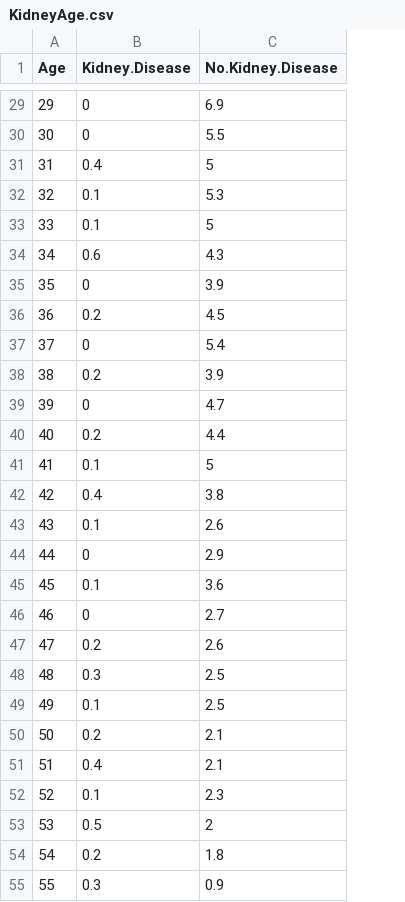
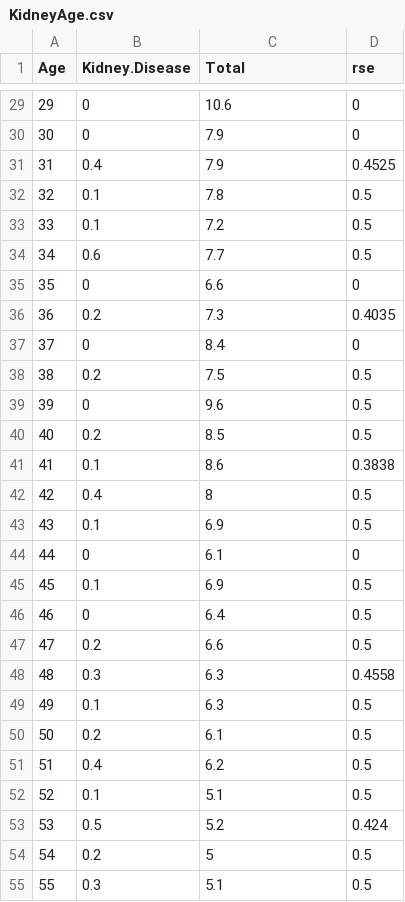
Before and after one commit to DiveIT/AustraliaKidneyDisease, a CSV file: Survey-Data/data/KidneyAge.csv, drawn as a sheet; only a part is shown, gaps mark what is left out; the diff covers the shown part only; the diff names each change by its address in the sheet, - before the commit and + after, or states it on an @@ line.

```diff
--- a/Survey-Data/data/KidneyAge.csv
+++ b/Survey-Data/data/KidneyAge.csv
+column D (rse), rows 29-55: 0 | 0 | 0.4525 | 0.5 | 0.5 | 0.5 | 0 | 0.4035 | 0 | 0.5 | 0.5 | 0.5 | 0.3838 | 0.5 | 0.5 | 0 | 0.5 | 0.5 | 0.5 | 0.4558 | 0.5 | 0.5 | 0.5 | 0.5 | 0.424 | 0.5 | 0.5
-C1: No.Kidney.Disease
+C1: Total
-C29 (Total): 6.9
+C29 (Total): 10.6
-C30 (Total): 5.5
+C30 (Total): 7.9
-C31 (Total): 5
+C31 (Total): 7.9
-C32 (Total): 5.3
+C32 (Total): 7.8
-C33 (Total): 5
+C33 (Total): 7.2
-C34 (Total): 4.3
+C34 (Total): 7.7
-C35 (Total): 3.9
+C35 (Total): 6.6
-C36 (Total): 4.5
+C36 (Total): 7.3
-C37 (Total): 5.4
+C37 (Total): 8.4
-C38 (Total): 3.9
+C38 (Total): 7.5
-C39 (Total): 4.7
+C39 (Total): 9.6
-C40 (Total): 4.4
+C40 (Total): 8.5
-C41 (Total): 5
+C41 (Total): 8.6
-C42 (Total): 3.8
+C42 (Total): 8
-C43 (Total): 2.6
+C43 (Total): 6.9
-C44 (Total): 2.9
+C44 (Total): 6.1
-C45 (Total): 3.6
+C45 (Total): 6.9
-C46 (Total): 2.7
+C46 (Total): 6.4
-C47 (Total): 2.6
+C47 (Total): 6.6
-C48:C49 (Total): 2.5
+C48:C49 (Total): 6.3
-C50 (Total): 2.1
+C50 (Total): 6.1
-C51 (Total): 2.1
+C51 (Total): 6.2
-C52 (Total): 2.3
+C52 (Total): 5.1
-C53 (Total): 2
+C53 (Total): 5.2
-C54 (Total): 1.8
+C54 (Total): 5
-C55 (Total): 0.9
+C55 (Total): 5.1
```
Also changed, not shown: 47 edited cells elsewhere in this file, Survey-Data/data/AllKidneyIncome.csv, Survey-Data/data/KidneyIncome.csv, 1 other file.
